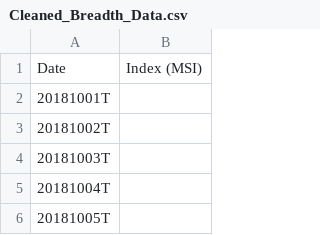
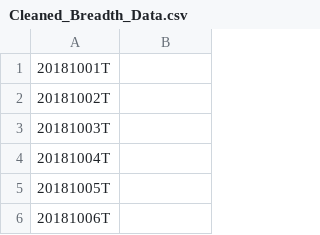
Before and after one commit to MeMitty/crypto-summation, a CSV file: Cleaned_Breadth_Data.csv, drawn as a sheet; only a part is shown; the shorter side is filled out with more unchanged rows.

Commit message:
Update Cleaned_Breadth_Data.csv

```diff
--- a/Cleaned_Breadth_Data.csv
+++ b/Cleaned_Breadth_Data.csv
@@ -1,2 +1 @@
-Date,Index (MSI)
 20181001T,
```
